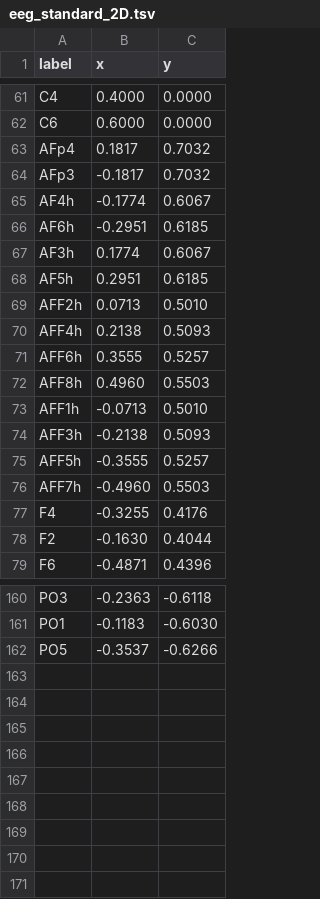
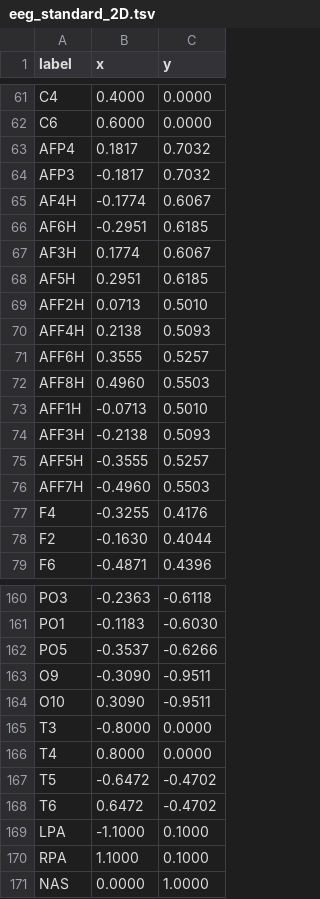
Before and after one commit to medusabci/medusa-kernel, a TSV file: medusa/meeg/eeg_standard_2D.tsv, drawn as a sheet; only a part is shown, gaps mark what is left out; the diff covers the shown part only.

```diff
--- a/medusa/meeg/eeg_standard_2D.tsv
+++ b/medusa/meeg/eeg_standard_2D.tsv
@@ -62,16 +62,16 @@ C4	0.4000	0.0000
 C6	0.6000	0.0000
-AFp4	0.1817	0.7032
-AFp3	-0.1817	0.7032
-AF4h	-0.1774	0.6067
-AF6h	-0.2951	0.6185
-AF3h	0.1774	0.6067
-AF5h	0.2951	0.6185
-AFF2h	0.0713	0.5010
-AFF4h	0.2138	0.5093
-AFF6h	0.3555	0.5257
-AFF8h	0.4960	0.5503
-AFF1h	-0.0713	0.5010
-AFF3h	-0.2138	0.5093
-AFF5h	-0.3555	0.5257
-AFF7h	-0.4960	0.5503
+AFP4	0.1817	0.7032
+AFP3	-0.1817	0.7032
+AF4H	-0.1774	0.6067
+AF6H	-0.2951	0.6185
+AF3H	0.1774	0.6067
+AF5H	0.2951	0.6185
+AFF2H	0.0713	0.5010
+AFF4H	0.2138	0.5093
+AFF6H	0.3555	0.5257
+AFF8H	0.4960	0.5503
+AFF1H	-0.0713	0.5010
+AFF3H	-0.2138	0.5093
+AFF5H	-0.3555	0.5257
+AFF7H	-0.4960	0.5503
 F4	-0.3255	0.4176
@@ -162 +162,10 @@ PO1	-0.1183	-0.6030
 PO5	-0.3537	-0.6266
+O9	-0.3090	-0.9511
+O10	0.3090	-0.9511
+T3	-0.8000	0.0000
+T4	0.8000	0.0000
+T5	-0.6472	-0.4702
+T6	0.6472	-0.4702
+LPA	-1.1000	0.1000
+RPA	1.1000	0.1000
+NAS	0.0000	1.0000
```
Also changed, not shown: 69 edited cells elsewhere in this file, 9 other files.
